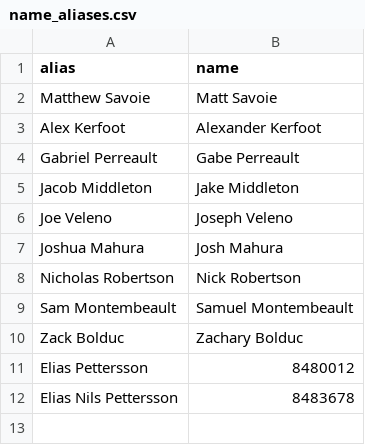
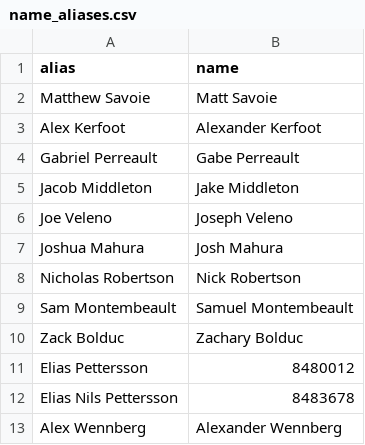
Before and after one commit to GodseyePredictions/godseye, a CSV file: model/nhl/data/name_aliases.csv, drawn as a sheet; the diff names each change by its address in the sheet, - before the commit and + after, or states it on an @@ line.

```diff
--- a/model/nhl/data/name_aliases.csv
+++ b/model/nhl/data/name_aliases.csv
+row 13: Alex Wennberg | Alexander Wennberg
```
Also changed, not shown: 13 other files.
